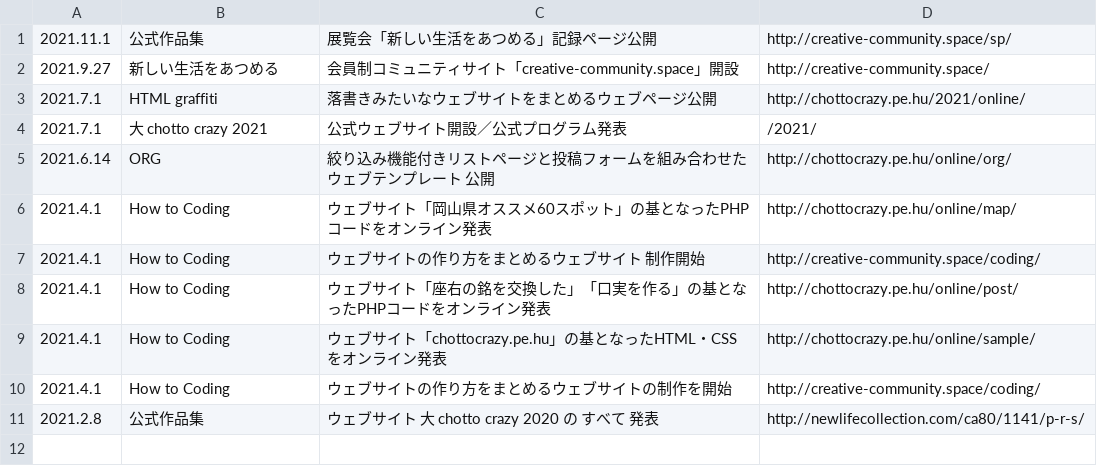
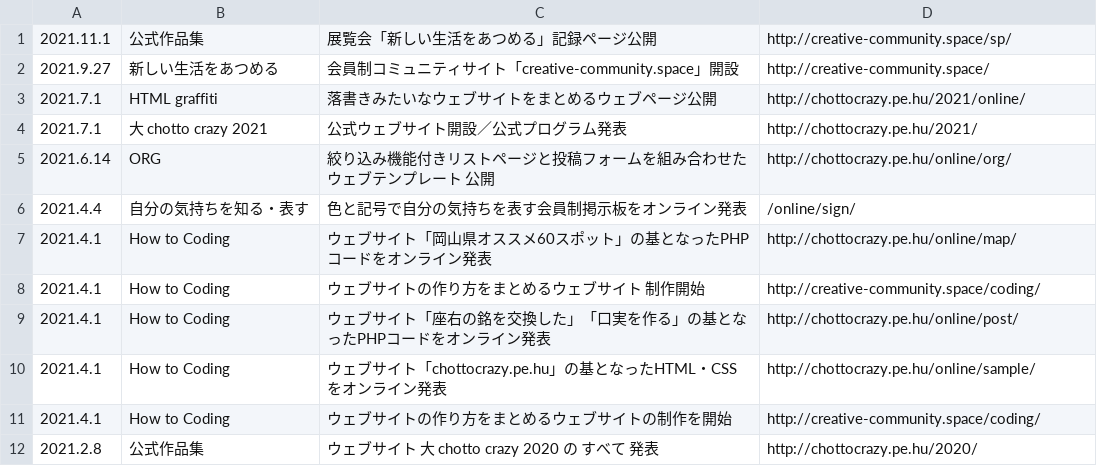
Before and after one commit to chottocrazy/index, a CSV file: update/online.csv, drawn as a sheet.

```diff
--- a/update/online.csv
+++ b/update/online.csv
@@ -3,4 +3,5 @@
 2021.7.1,HTML graffiti,落書きみたいなウェブサイトをまとめるウェブページ公開,http://chottocrazy.pe.hu/2021/online/
-2021.7.1,大 chotto crazy 2021,公式ウェブサイト開設／公式プログラム発表,/2021/
+2021.7.1,大 chotto crazy 2021,公式ウェブサイト開設／公式プログラム発表,http://chottocrazy.pe.hu/2021/
 2021.6.14,ORG,絞り込み機能付きリストページと投稿フォームを組み合わせたウェブテンプレート 公開,http://chottocrazy.pe.hu/online/org/
+2021.4.4,自分の気持ちを知る・表す,色と記号で自分の気持ちを表す会員制掲示板をオンライン発表,/online/sign/
 2021.4.1,How to Coding,ウェブサイト「岡山県オススメ60スポット」の基となったPHPコードをオンライン発表,http://chottocrazy.pe.hu/online/map/
@@ -10,2 +11,2 @@
 2021.4.1,How to Coding,ウェブサイトの作り方をまとめるウェブサイトの制作を開始,http://creative-community.space/coding/
-2021.2.8,公式作品集,ウェブサイト 大 chotto crazy 2020 の すべて 発表,http://newlifecollection.com/ca80/1141/p-r-s/
+2021.2.8,公式作品集,ウェブサイト 大 chotto crazy 2020 の すべて 発表,http://chottocrazy.pe.hu/2020/
```
Also changed, not shown: update/printedweb.csv, update/topics.csv.
